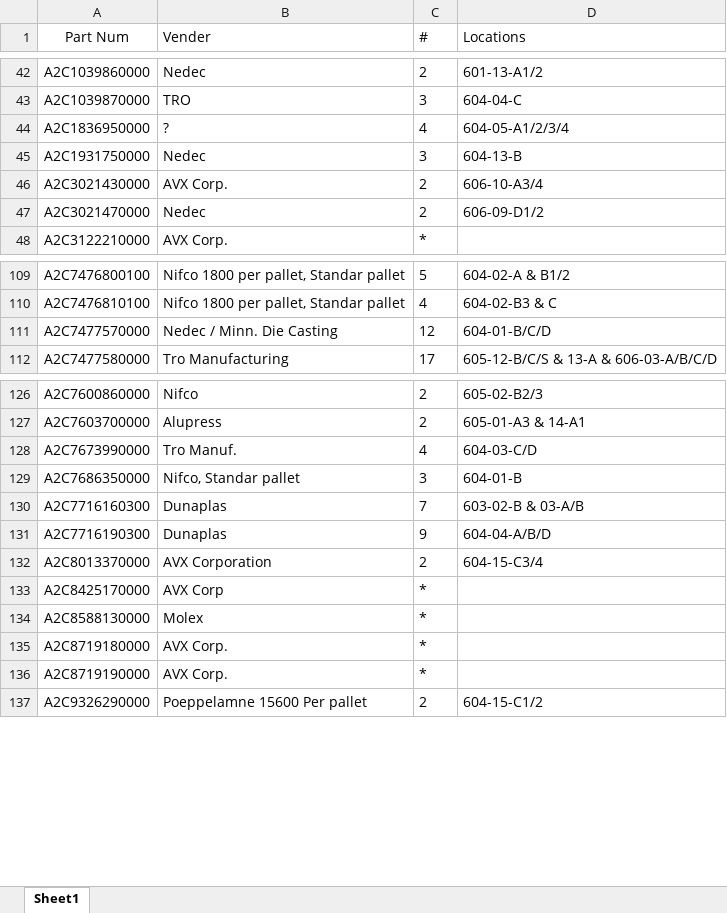
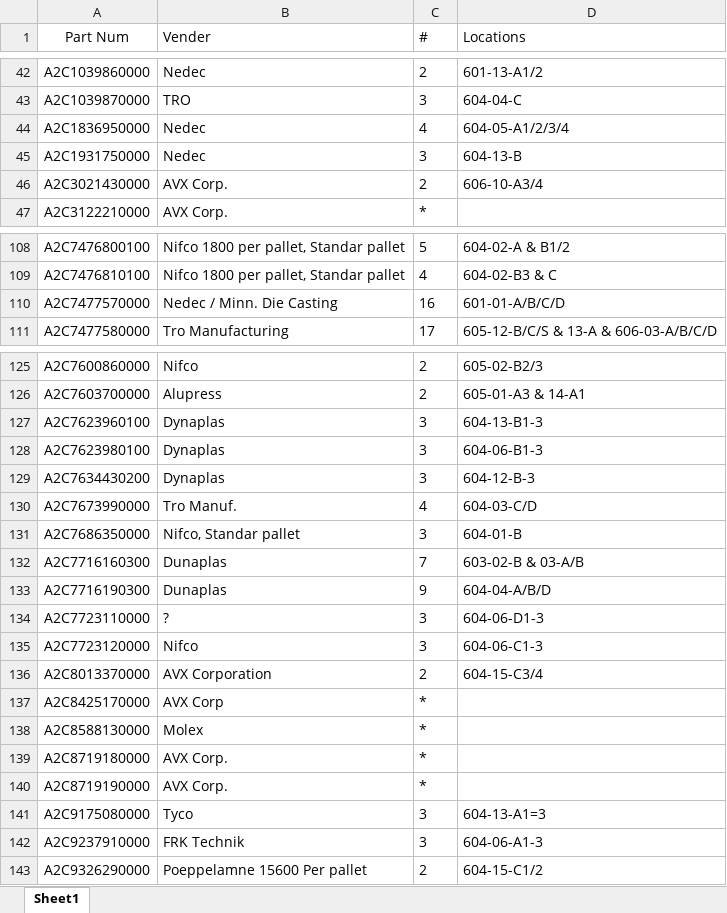
Before and after one commit to pancakes7169/Label-maker, an Excel workbook: Excel Data/KanbanList.xlsx, sheet Sheet1, drawn as a sheet; only a part is shown, gaps mark what is left out; values as stored, in another font and other column widths than the file's, no borders; removed rows and columns are numbered as before the commit, all else as after; the diff covers the shown part only; the diff names each change by its address in the sheet, - before the commit and + after, or states it on an @@ line.

```diff
--- a/Excel Data/KanbanList.xlsx (sheet Sheet1)
+++ b/Excel Data/KanbanList.xlsx (sheet Sheet1)
-B44 (Vender): ?
+B44 (Vender): Nedec
-row 47: A2C3021470000 | Nedec | 2 | 606-09-D1/2
-C110 (#): 12
+C110 (#): 16
-D110 (Locations): 604-01-B/C/D
+D110 (Locations): 601-01-A/B/C/D
+row 127: A2C7623960100 | Dynaplas | 3 | 604-13-B1-3
+row 128: A2C7623980100 | Dynaplas | 3 | 604-06-B1-3
+row 129: A2C7634430200 | Dynaplas | 3 | 604-12-B-3
+row 134: A2C7723110000 | ? | 3 | 604-06-D1-3
+row 135: A2C7723120000 | Nifco | 3 | 604-06-C1-3
+row 141: A2C9175080000 | Tyco | 3 | 604-13-A1=3
+row 142: A2C9237910000 | FRK Technik | 3 | 604-06-A1-3
```
Also changed, not shown: 3 edited cells elsewhere in this sheet, Excel Data/Kanban Pallet Weight List.xlsx, 1 other file.
